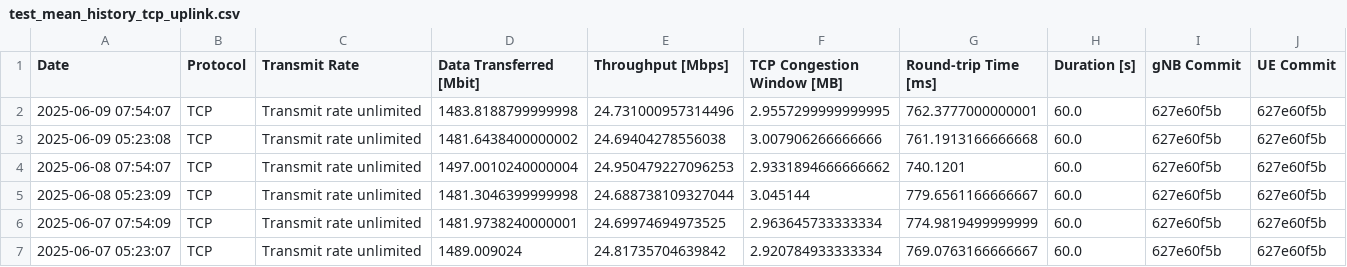
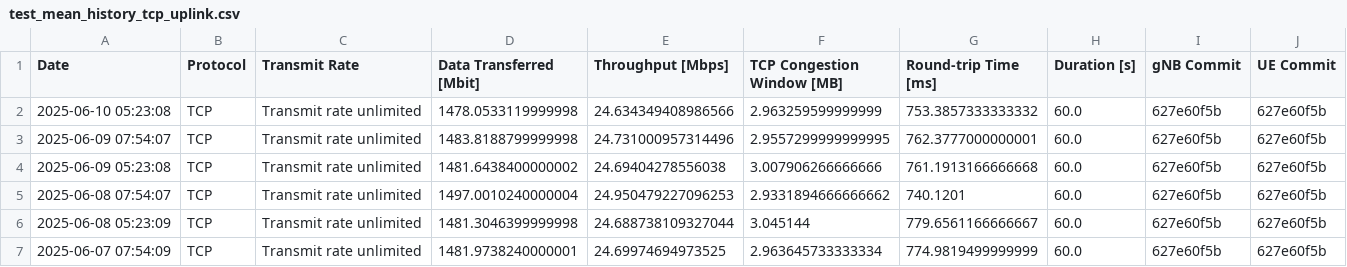
Before and after one commit to open-5g/openrangym, a CSV file: assets/test-history/test_mean_history_tcp_uplink.csv, drawn as a sheet; only a part is shown; the shorter side is filled out with more unchanged rows; the diff names each change by its address in the sheet, - before the commit and + after, or states it on an @@ line.

```diff
--- a/assets/test-history/test_mean_history_tcp_uplink.csv
+++ b/assets/test-history/test_mean_history_tcp_uplink.csv
+row 2: 2025-06-10 05:23:08 | TCP | Transmit rate unlimited | 1478.0533119999998 | 24.634349408986566 | 2.963259599999999 | 753.3857333333332 | 60.0 | 627e60f5b | 627e60f5b
```
Also changed, not shown: assets/test-history/test_mean_history_tcp_downlink.csv, 1 other file.
